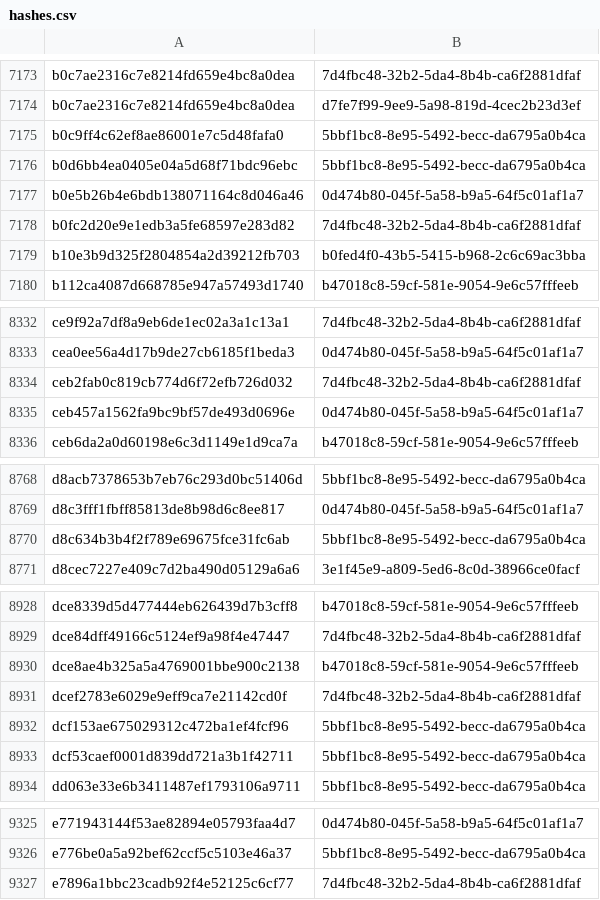
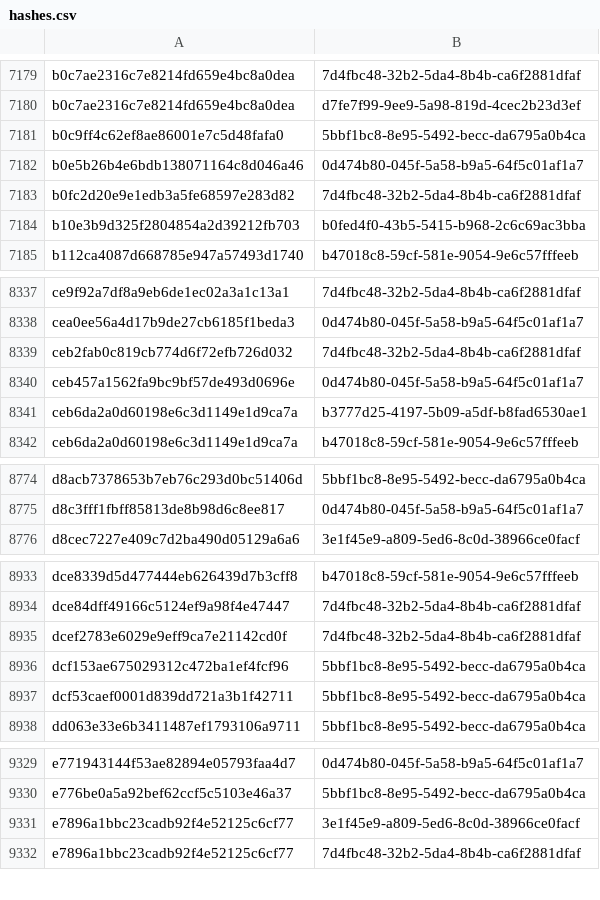
Before and after one commit to AliceGrey/c2magnet-feed, a CSV file: misp/hashes.csv, drawn as a sheet; only a part is shown, gaps mark what is left out; the diff covers the shown part only.

```diff
--- a/misp/hashes.csv
+++ b/misp/hashes.csv
@@ -7175,3 +7181,2 @@ b0c7ae2316c7e8214fd659e4bc8a0dea,d7fe7f99-9ee9-5a98-819d-4cec2b23d3ef
 b0c9ff4c62ef8ae86001e7c5d48fafa0,5bbf1bc8-8e95-5492-becc-da6795a0b4ca
-b0d6bb4ea0405e04a5d68f71bdc96ebc,5bbf1bc8-8e95-5492-becc-da6795a0b4ca
 b0e5b26b4e6bdb138071164c8d046a46,0d474b80-045f-5a58-b9a5-64f5c01af1a7
@@ -8335,2 +8340,3 @@ ceb2fab0c819cb774d6f72efb726d032,7d4fbc48-32b2-5da4-8b4b-ca6f2881dfaf
 ceb457a1562fa9bc9bf57de493d0696e,0d474b80-045f-5a58-b9a5-64f5c01af1a7
+ceb6da2a0d60198e6c3d1149e1d9ca7a,b3777d25-4197-5b09-a5df-b8fad6530ae1
 ceb6da2a0d60198e6c3d1149e1d9ca7a,b47018c8-59cf-581e-9054-9e6c57fffeeb
@@ -8769,3 +8775,2 @@ d8acb7378653b7eb76c293d0bc51406d,5bbf1bc8-8e95-5492-becc-da6795a0b4ca
 d8c3fff1fbff85813de8b98d6c8ee817,0d474b80-045f-5a58-b9a5-64f5c01af1a7
-d8c634b3b4f2f789e69675fce31fc6ab,5bbf1bc8-8e95-5492-becc-da6795a0b4ca
 d8cec7227e409c7d2ba490d05129a6a6,3e1f45e9-a809-5ed6-8c0d-38966ce0facf
@@ -8929,3 +8934,2 @@ dce8339d5d477444eb626439d7b3cff8,b47018c8-59cf-581e-9054-9e6c57fffeeb
 dce84dff49166c5124ef9a98f4e47447,7d4fbc48-32b2-5da4-8b4b-ca6f2881dfaf
-dce8ae4b325a5a4769001bbe900c2138,b47018c8-59cf-581e-9054-9e6c57fffeeb
 dcef2783e6029e9eff9ca7e21142cd0f,7d4fbc48-32b2-5da4-8b4b-ca6f2881dfaf
@@ -9326,2 +9330,3 @@ e771943144f53ae82894e05793faa4d7,0d474b80-045f-5a58-b9a5-64f5c01af1a7
 e776be0a5a92bef62ccf5c5103e46a37,5bbf1bc8-8e95-5492-becc-da6795a0b4ca
+e7896a1bbc23cadb92f4e52125c6cf77,3e1f45e9-a809-5ed6-8c0d-38966ce0facf
 e7896a1bbc23cadb92f4e52125c6cf77,7d4fbc48-32b2-5da4-8b4b-ca6f2881dfaf
```
Also changed, not shown: 10 added rows and 2 removed rows elsewhere in this file, 30 other files.
